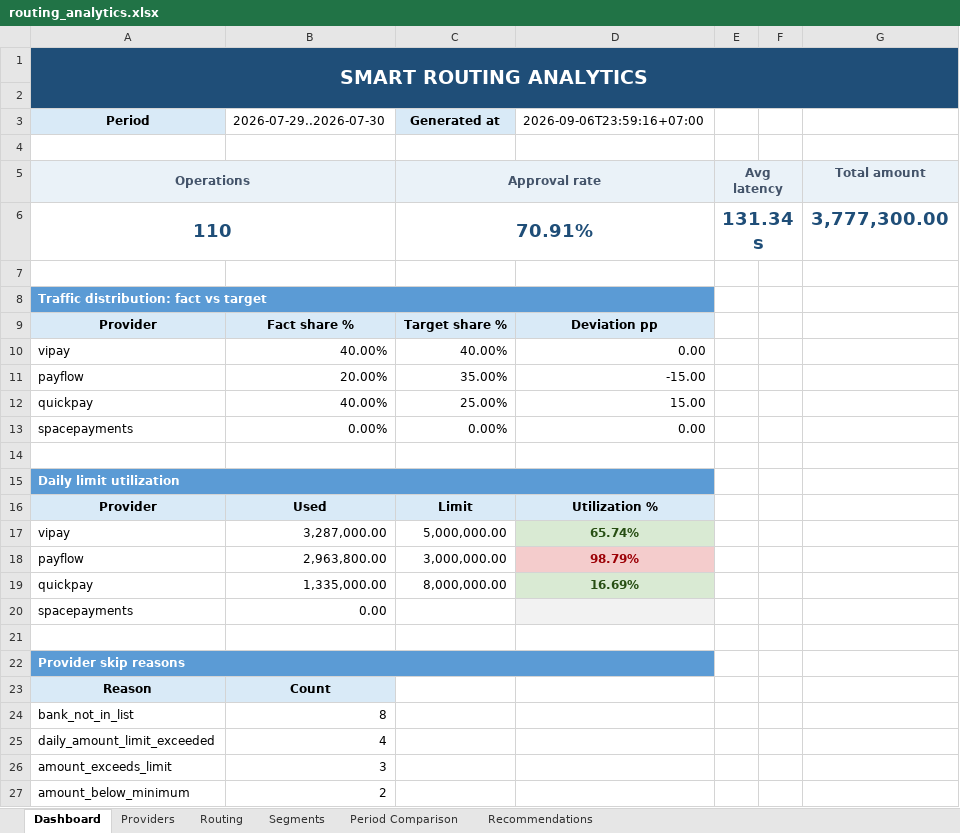
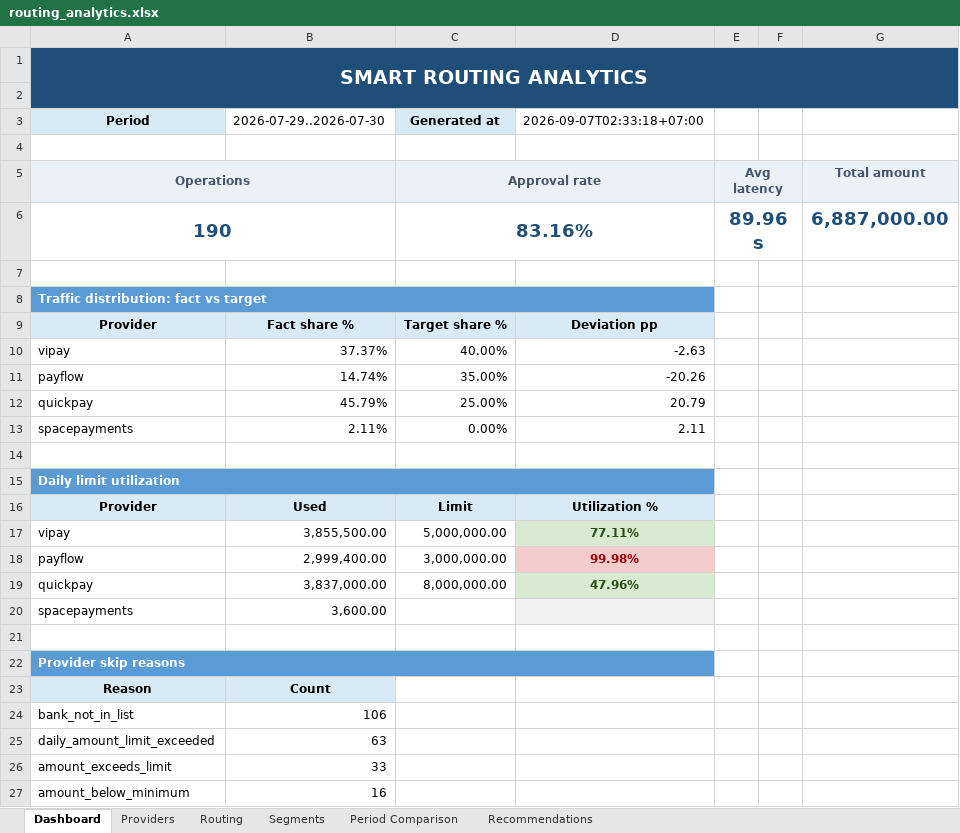
Before and after one commit to TomYamTUSUR/Hack-Genesis, an Excel workbook: routing_analytics.xlsx, sheet Dashboard, drawn as a sheet; values as stored, in another font and other column widths than the file's, no borders; charts and pictures not drawn; removed rows and columns are numbered as before the commit, all else as after; the diff names each change by its address in the sheet, - before the commit and + after, or states it on an @@ line.

```diff
--- a/routing_analytics.xlsx (sheet Dashboard)
+++ b/routing_analytics.xlsx (sheet Dashboard)
-D3: 2026-09-06T23:59:16+07:00
+D3: 2026-09-07T02:33:18+07:00
-row 6: 110 |  | 70.91% |  | 131.34 s |  | 3,777,300.00
+row 6: 190 |  | 83.16% |  | 89.96 s |  | 6,887,000.00
-B10: 40.00%
+B10: 37.37%
-D10: 0.00
+D10: -2.63
-B11: 20.00%
+B11: 14.74%
-D11: -15.00
+D11: -20.26
-B12: 40.00%
+B12: 45.79%
-D12: 15.00
+D12: 20.79
-B13: 0.00%
+B13: 2.11%
-D13: 0.00
+D13: 2.11
-B17: 3,287,000.00
+B17: 3,855,500.00
-D17: 65.74%
+D17: 77.11%
-B18: 2,963,800.00
+B18: 2,999,400.00
-D18: 98.79%
+D18: 99.98%
-B19: 1,335,000.00
+B19: 3,837,000.00
-D19: 16.69%
+D19: 47.96%
-B20: 0.00
+B20: 3,600.00
-B24: 8
+B24: 106
-B25: 4
+B25: 63
-B26: 3
+B26: 33
-B27: 2
+B27: 16
```
Also changed, not shown: sheet Providers, sheet Segments, sheet Routing, sheet Period Comparison, sheet Recommendations, charts or pictures, 13 other files.
